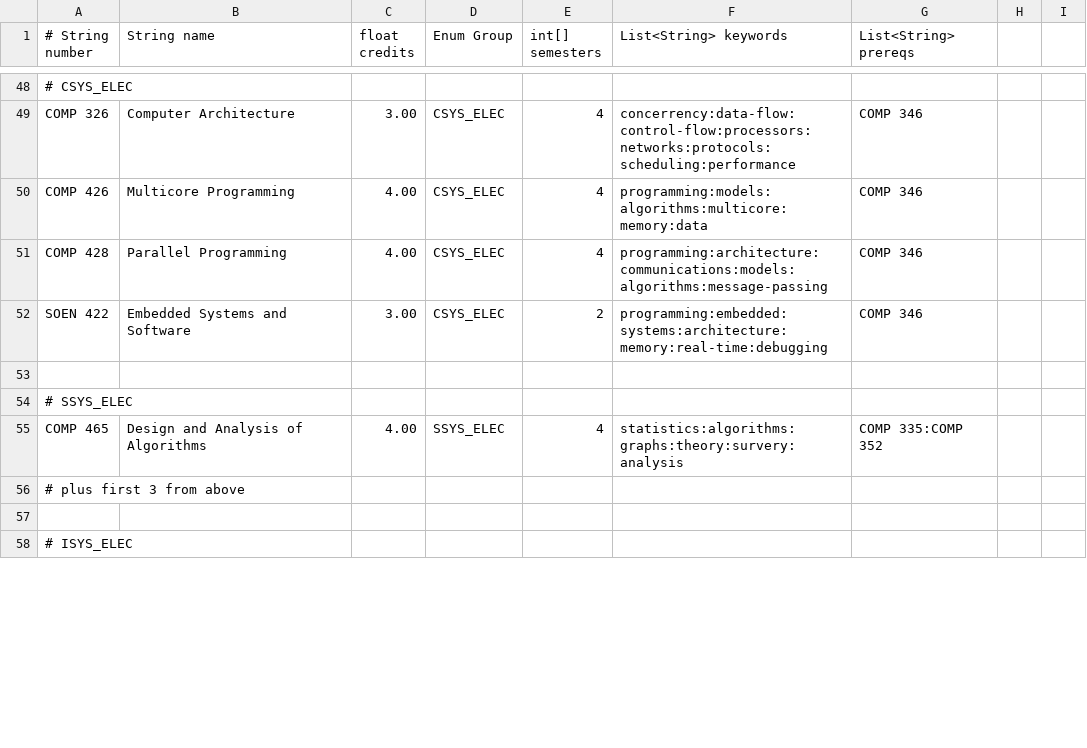
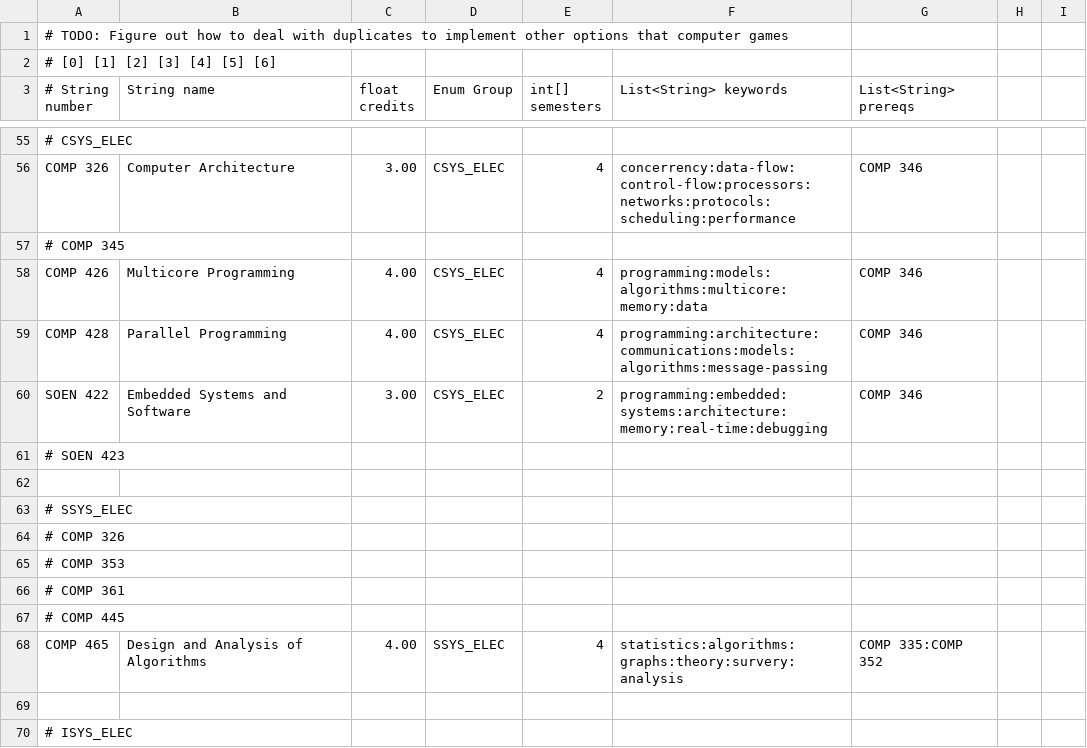
Before and after one commit to mafaucher/course-advisor, a CSV file: courselist.csv, drawn as a sheet; only a part is shown, gaps mark what is left out; removed rows and columns are numbered as before the commit, all else as after; the diff covers the shown part only; the diff names each change by its address in the sheet, - before the commit and + after, or states it on an @@ line.

Commit message:
Serialisation for student records.\nAdded StudentRecord requirements.\nConverted all floats to doubles to avoid roundoff errors.

```diff
--- a/courselist.csv
+++ b/courselist.csv
+row 1: # TODO: Figure out how to deal with duplicates to implement other options that computer games
+row 2: # [0] [1] [2] [3] [4] [5] [6]
+row 57: # COMP 345
+row 61: # SOEN 423
+row 64: # COMP 326
+row 65: # COMP 353
+row 66: # COMP 361
+row 67: # COMP 445
-row 56: # plus first 3 from above
```
Also changed, not shown: 26 added rows, 1 removed row and 41 edited cells elsewhere in this file, 6 other files.
